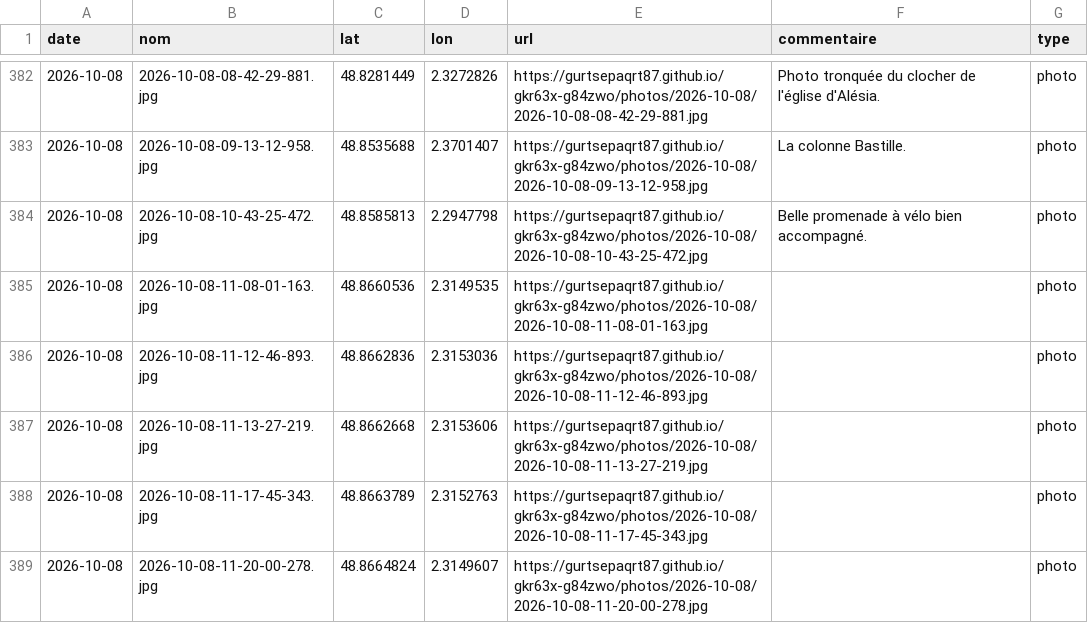
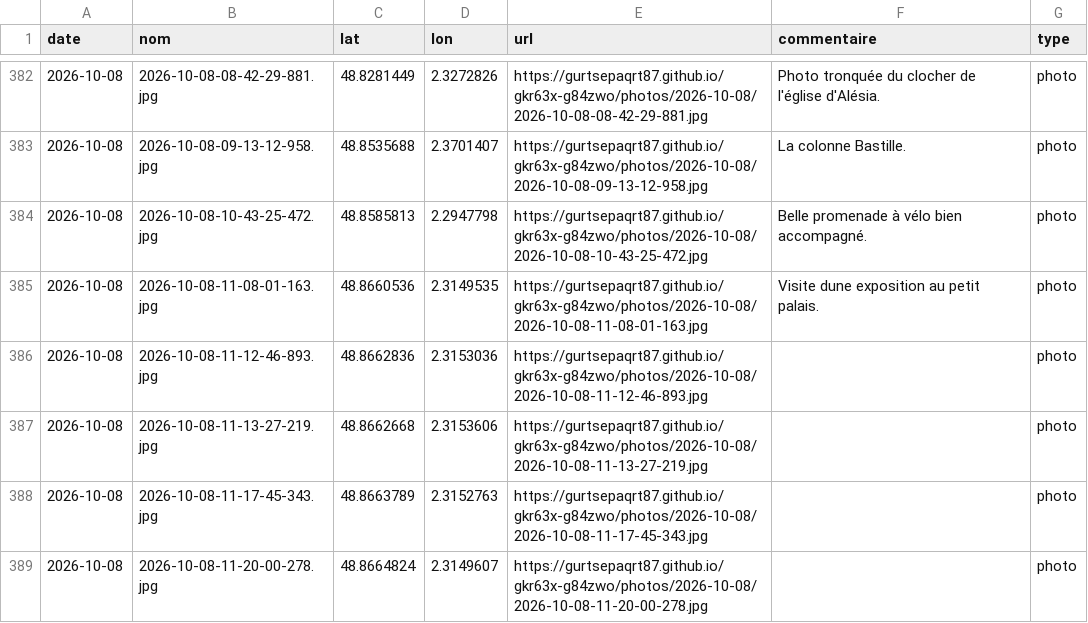
Before and after one commit to gurtsepaqrt87/gkr63x-g84zwo, a CSV file: photos.csv, drawn as a sheet; only a part is shown, gaps mark what is left out.

Commit message:
commentaire 2026-10-08-11-08-01-163 (2026-10-08)

```diff
--- a/photos.csv
+++ b/photos.csv
@@ -384,3 +384,3 @@ date,nom,lat,lon,url,commentaire,type
 2026-10-08,2026-10-08-10-43-25-472.jpg,48.8585813,2.2947798,https://gurtsepaqrt87.github.io/gkr63x-g84zwo/photos/2026-10-08/2026-10-08-10-43-25-472.jpg,Belle promenade à vélo bien accompagné.,photo
-2026-10-08,2026-10-08-11-08-01-163.jpg,48.8660536,2.3149535,https://gurtsepaqrt87.github.io/gkr63x-g84zwo/photos/2026-10-08/2026-10-08-11-08-01-163.jpg,,photo
+2026-10-08,2026-10-08-11-08-01-163.jpg,48.8660536,2.3149535,https://gurtsepaqrt87.github.io/gkr63x-g84zwo/photos/2026-10-08/2026-10-08-11-08-01-163.jpg,Visite dune exposition au petit palais.,photo
 2026-10-08,2026-10-08-11-12-46-893.jpg,48.8662836,2.3153036,https://gurtsepaqrt87.github.io/gkr63x-g84zwo/photos/2026-10-08/2026-10-08-11-12-46-893.jpg,,photo
```
